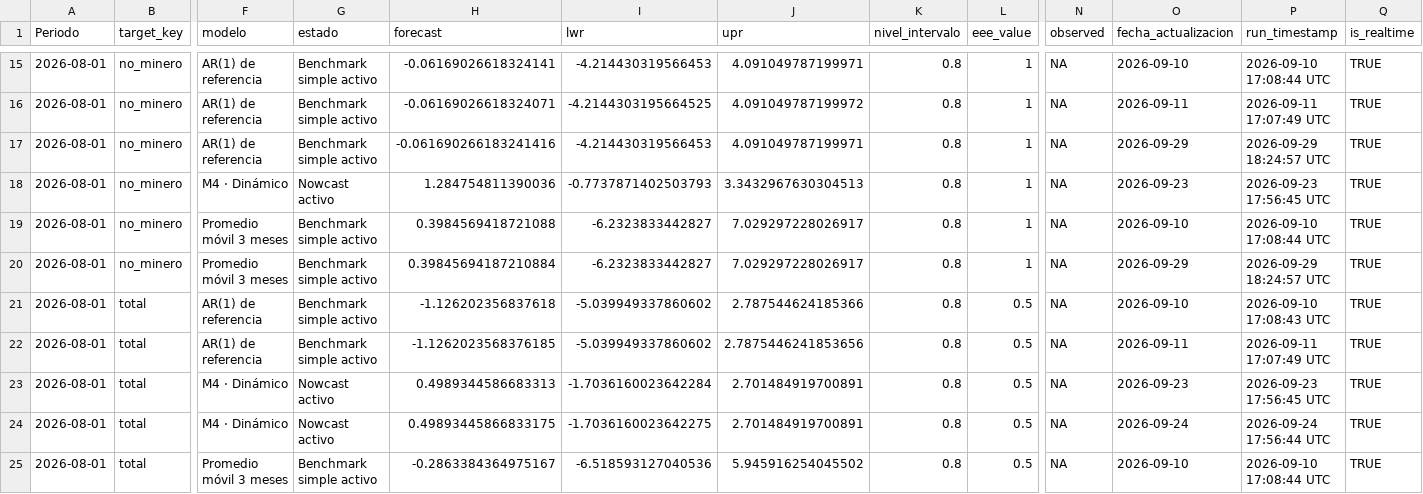
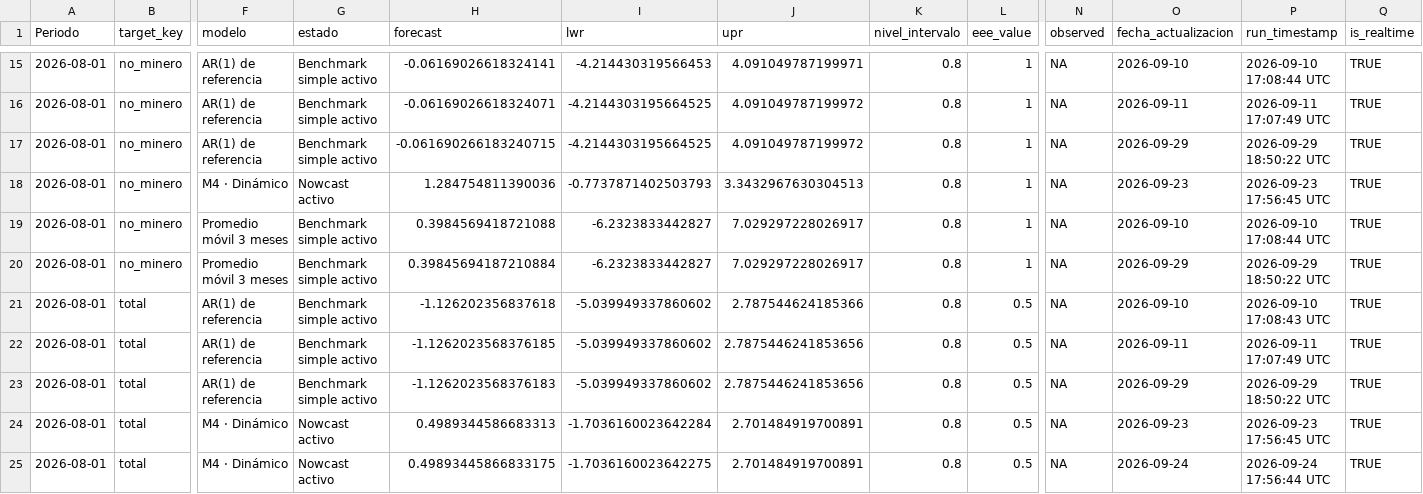
Before and after one commit to mulloav3007/Economics, a CSV file: data/processed/imacec_projection_archive.csv, drawn as a sheet; only a part is shown, gaps mark what is left out; the shorter side is filled out with more unchanged rows; rows hold the shown columns only; the diff names each change by its address in the sheet, - before the commit and + after, or states it on an @@ line.

```diff
--- a/data/processed/imacec_projection_archive.csv
+++ b/data/processed/imacec_projection_archive.csv
-H17 (forecast): -0.061690266183241416
+H17 (forecast): -0.061690266183240715
-I17 (lwr): -4.214430319566453
+I17 (lwr): -4.2144303195664525
-J17 (upr): 4.091049787199971
+J17 (upr): 4.091049787199972
-P17 (run_timestamp): 2026-09-29 18:24:57 UTC
+P17 (run_timestamp): 2026-09-29 18:50:22 UTC
-P20 (run_timestamp): 2026-09-29 18:24:57 UTC
+P20 (run_timestamp): 2026-09-29 18:50:22 UTC
+row 23: 2026-08-01 | total | AR(1) de referencia | Benchmark simple activo | -1.1262023568376183 | -5.039949337860602 | 2.7875446241853656 | 0.8 | 0.5 | NA | 2026-09-29 | 2026-09-29 18:50:22 UTC | TRUE
```
Also changed, not shown: data/processed/imacec_nowcast_history.csv, data/processed/imacec_nowcast_history_all_models.csv, 35 other files.
